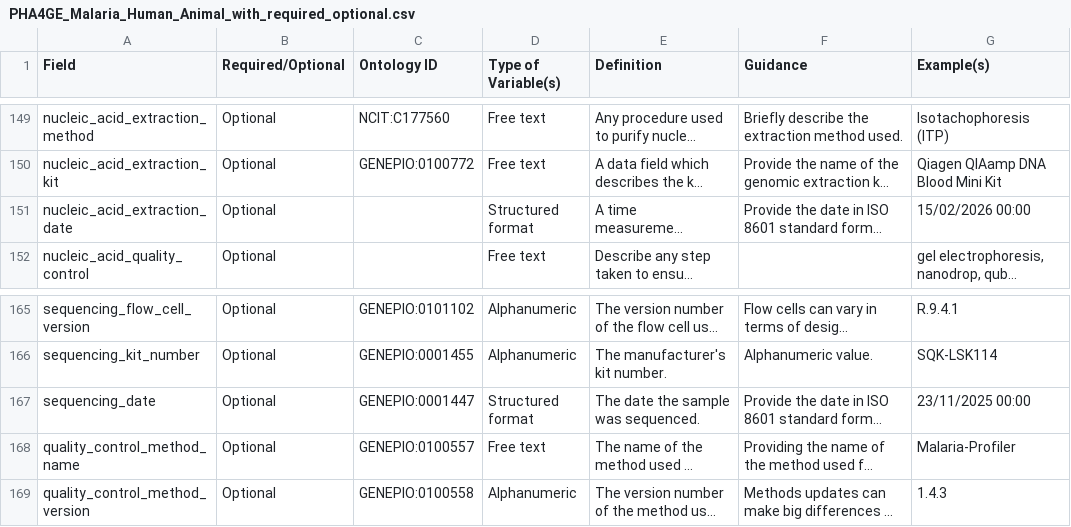
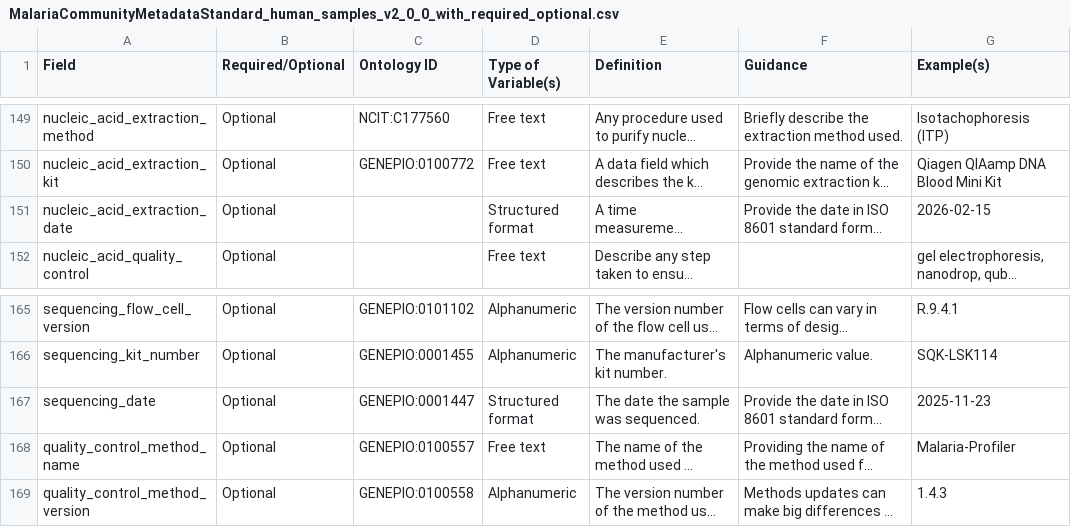
Before and after one commit to pha4ge/malaria-data-spec-json, a CSV file: MalariaCommunityMetadataStandard_human_samples_v2_0_0_with_required_optional.csv (was PHA4GE_Malaria_Human_Animal_with_required_optional.csv), drawn as a sheet; only a part is shown, gaps mark what is left out; long unchanged cells end in …; the diff covers the shown part only; the diff names each change by its address in the sheet, - before the commit and + after, or states it on an @@ line.

```diff
--- a/PHA4GE_Malaria_Human_Animal_with_required_optional.csv
+++ b/MalariaCommunityMetadataStandard_human_samples_v2_0_0_with_required_optional.csv
-G151 (Example(s)): 15/02/2026 00:00
+G151 (Example(s)): 2026-02-15
-G167 (Example(s)): 23/11/2025 00:00
+G167 (Example(s)): 2025-11-23
```
Also changed, not shown: 21 edited cells elsewhere in this file, MalariaCommunityMetadataStandard_mosquito_samples_v2_0_0_with_required_optional.csv, 1 other file.
